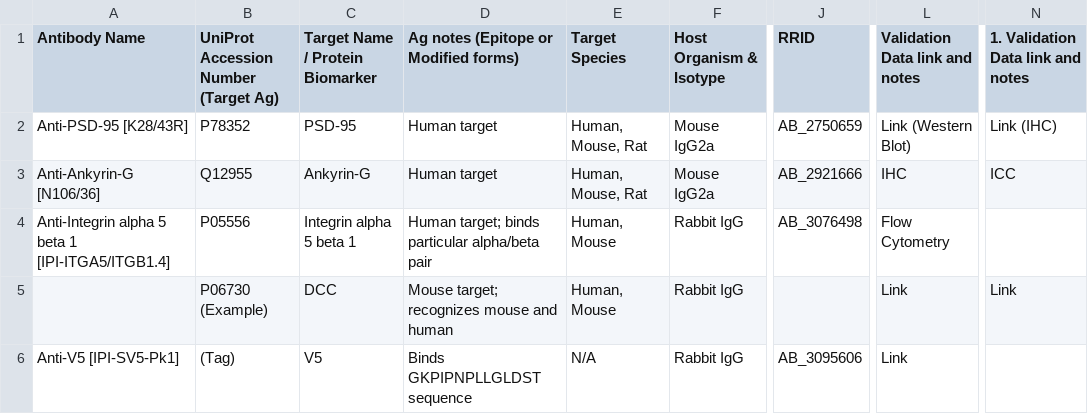
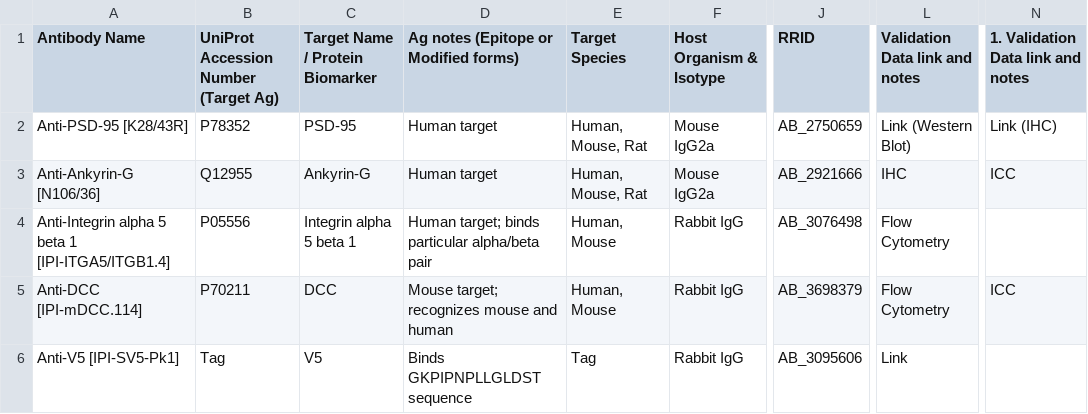
Before and after one commit to mcfan16/bican_antibodies, a CSV file: data.csv, drawn as a sheet; only a part is shown, gaps mark what is left out; the diff names each change by its address in the sheet, - before the commit and + after, or states it on an @@ line.

Commit message:
Add files via upload

```diff
--- a/data.csv
+++ b/data.csv
-A5 (Antibody Name): (empty)
+A5 (Antibody Name): Anti-DCC [IPI-mDCC.114]
-B5: P06730 (Example)
+B5: P70211
-J5 (RRID): (empty)
+J5 (RRID): AB_3698379
-L5 (Validation Data link and notes): Link
+L5 (Validation Data link and notes): Flow Cytometry
-N5: Link
+N5: ICC
-B6: (Tag)
+B6: Tag
-E6 (Target Species): N/A
+E6 (Target Species): Tag
```
